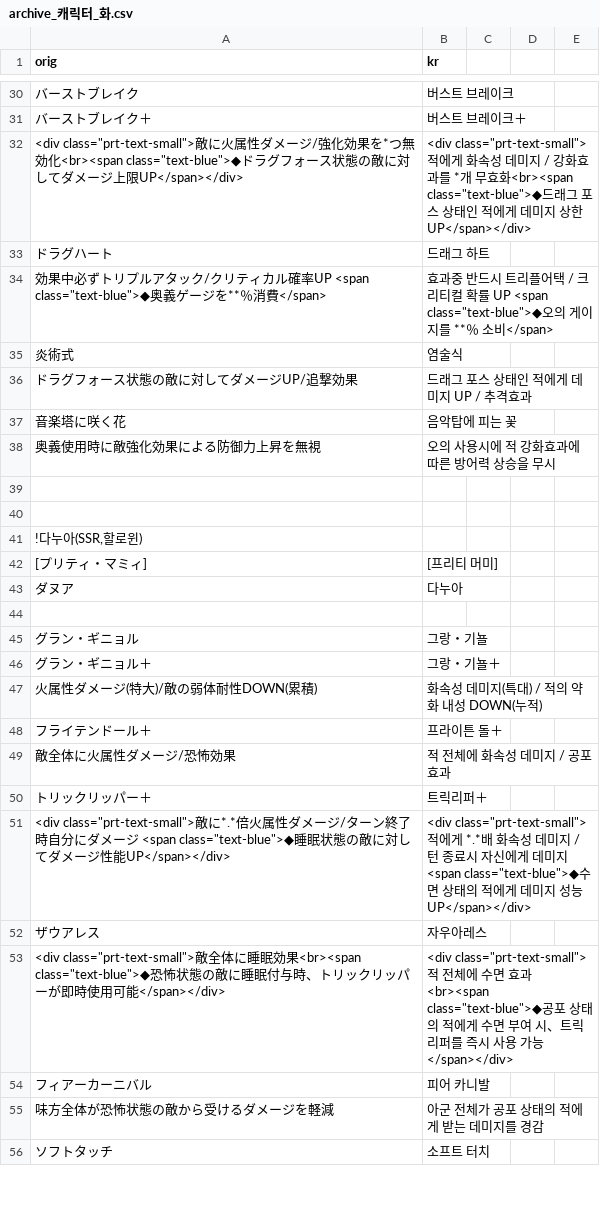
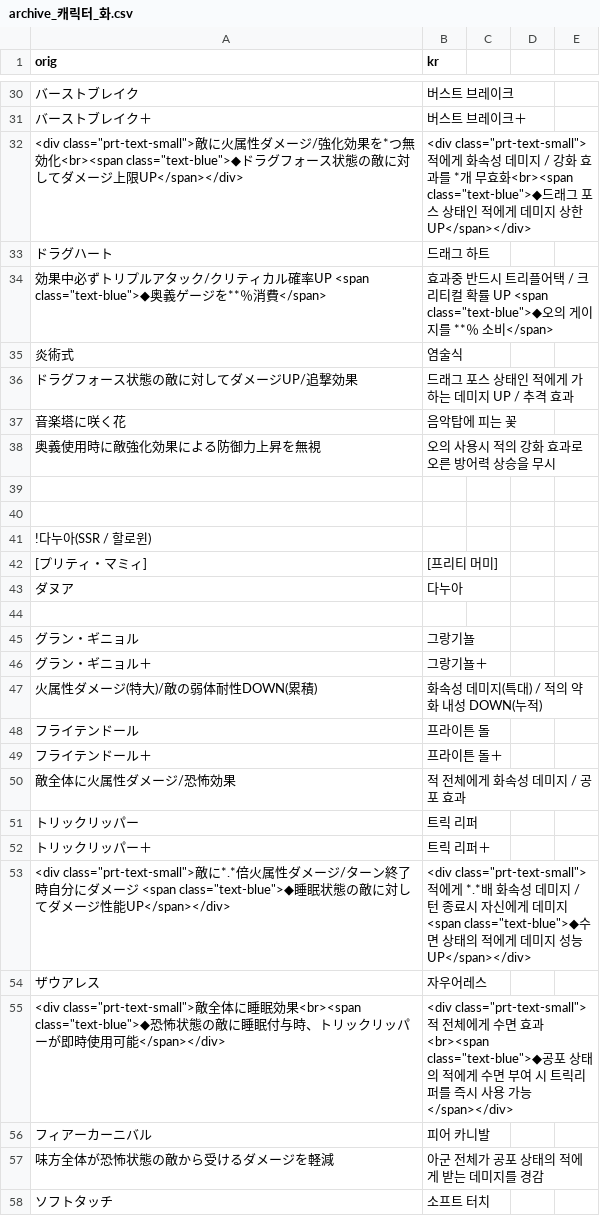
Before and after one commit to sidewinderk/gbfTransKor, a CSV file: cache/archive_캐릭터_화.csv, drawn as a sheet; only a part is shown, gaps mark what is left out; the diff covers the shown part only.

```diff
--- a/cache/archive_캐릭터_화.csv
+++ b/cache/archive_캐릭터_화.csv
@@ -31,3 +31,3 @@ orig,kr
 バーストブレイク＋,버스트 브레이크＋
-"<div class=""prt-text-small"">敵に火属性ダメージ/強化効果を*つ無効化<br><span class=""text-blue"">◆ドラグフォース状態の敵に対してダメージ上限UP</span></div>","<div class=""prt-text-small"">적에게 화속성 데미지 / 강화효과를 *개 무효화<br><span class=""text-blue"">◆드래그 포스 상태인 적에게 데미지 상한 UP</span></div>"
+"<div class=""prt-text-small"">敵に火属性ダメージ/強化効果を*つ無効化<br><span class=""text-blue"">◆ドラグフォース状態の敵に対してダメージ上限UP</span></div>","<div class=""prt-text-small"">적에게 화속성 데미지 / 강화 효과를 *개 무효화<br><span class=""text-blue"">◆드래그 포스 상태인 적에게 데미지 상한 UP</span></div>"
 ドラグハート,드래그 하트
@@ -35,8 +35,8 @@ orig,kr
 炎術式,염술식
-ドラグフォース状態の敵に対してダメージUP/追撃効果,드래그 포스 상태인 적에게 데미지 UP / 추격효과
+ドラグフォース状態の敵に対してダメージUP/追撃効果,드래그 포스 상태인 적에게 가하는 데미지 UP / 추격 효과
 音楽塔に咲く花,음악탑에 피는 꽃
-奥義使用時に敵強化効果による防御力上昇を無視,오의 사용시에 적 강화효과에 따른 방어력 상승을 무시
+奥義使用時に敵強化効果による防御力上昇を無視,오의 사용시 적의 강화 효과로 오른 방어력 상승을 무시
 
 
-"!다누아(SSR,할로윈)"
+!다누아(SSR / 할로윈)
 [プリティ・マミィ],[프리티 머미]
@@ -44,11 +44,13 @@ orig,kr
 
-グラン・ギニョル,그랑・기뇰
-グラン・ギニョル＋,그랑・기뇰＋
+グラン・ギニョル,그랑기뇰
+グラン・ギニョル＋,그랑기뇰＋
 火属性ダメージ(特大)/敵の弱体耐性DOWN(累積),화속성 데미지(특대) / 적의 약화 내성 DOWN(누적)
+フライテンドール,프라이튼 돌
 フライテンドール＋,프라이튼 돌＋
-敵全体に火属性ダメージ/恐怖効果,적 전체에 화속성 데미지 / 공포 효과
-トリックリッパー＋,트릭리퍼＋
+敵全体に火属性ダメージ/恐怖効果,적 전체에게 화속성 데미지 / 공포 효과
+トリックリッパー,트릭 리퍼
+トリックリッパー＋,트릭 리퍼＋
 "<div class=""prt-text-small"">敵に*.*倍火属性ダメージ/ターン終了時自分にダメージ <span class=""text-blue"">◆睡眠状態の敵に対してダメージ性能UP</span></div>","<div class=""prt-text-small"">적에게 *.*배 화속성 데미지 / 턴 종료시 자신에게 데미지 <span class=""text-blue"">◆수면 상태의 적에게 데미지 성능 UP</span></div>"
-ザウアレス,자우아레스
-"<div class=""prt-text-small"">敵全体に睡眠効果<br><span class=""text-blue"">◆恐怖状態の敵に睡眠付与時、トリックリッパーが即時使用可能</span></div>","<div class=""prt-text-small"">적 전체에 수면 효과<br><span class=""text-blue"">◆공포 상태의 적에게 수면 부여 시、트릭리퍼를 즉시 사용 가능</span></div>"
+ザウアレス,자우어레스
+"<div class=""prt-text-small"">敵全体に睡眠効果<br><span class=""text-blue"">◆恐怖状態の敵に睡眠付与時、トリックリッパーが即時使用可能</span></div>","<div class=""prt-text-small"">적 전체에게 수면 효과<br><span class=""text-blue"">◆공포 상태의 적에게 수면 부여 시 트릭리퍼를 즉시 사용 가능</span></div>"
 フィアーカーニバル,피어 카니발
```
Also changed, not shown: 4 added rows and 33 edited cells elsewhere in this file, cache/archive_캐릭터_수.csv, 1 other file.
